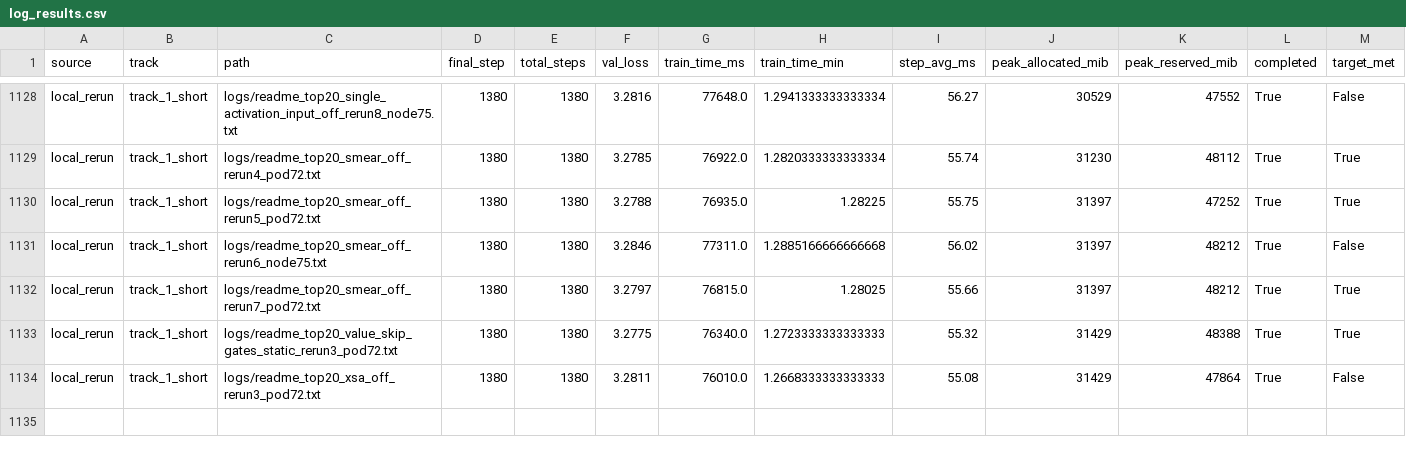
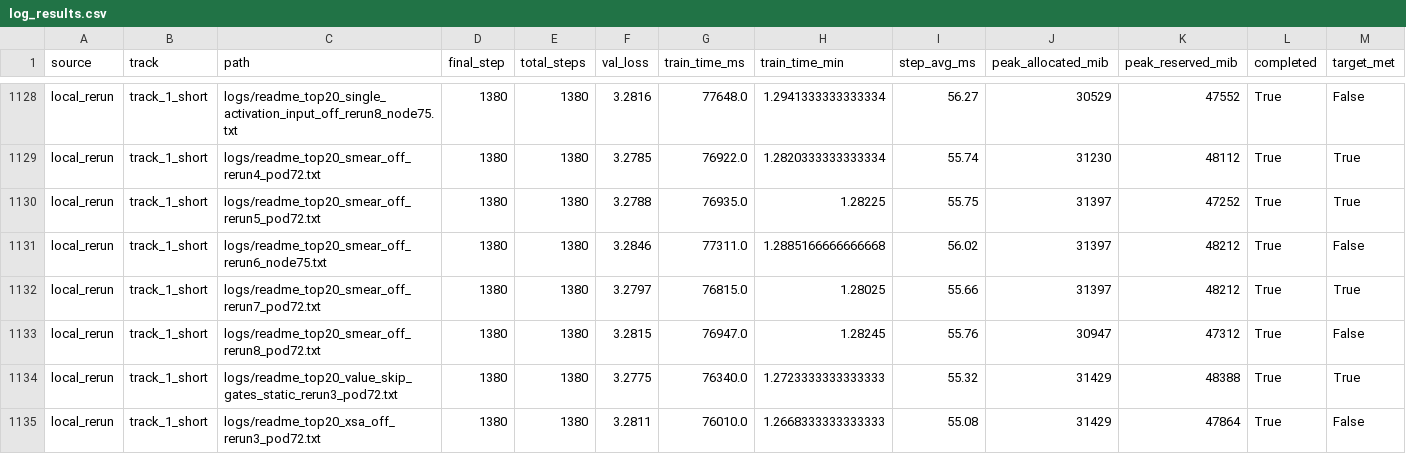
Before and after one commit to novitalabs/modded-nanogpt, a CSV file: experiments/results/log_results.csv, drawn as a sheet; only a part is shown, gaps mark what is left out; the diff names each change by its address in the sheet, - before the commit and + after, or states it on an @@ line.

```diff
--- a/experiments/results/log_results.csv
+++ b/experiments/results/log_results.csv
+row 1133: local_rerun | track_1_short | logs/readme_top20_smear_off_rerun8_pod72.txt | 1380 | 1380 | 3.2815 | 76947.0 | 1.28245 | 55.76 | 30947 | 47312 | True | False
```
Also changed, not shown: experiments/results/local_reruns.csv, experiments/results/readme_top10_ablation_results.csv, 3 other files.
